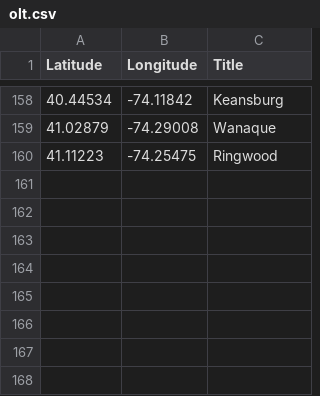
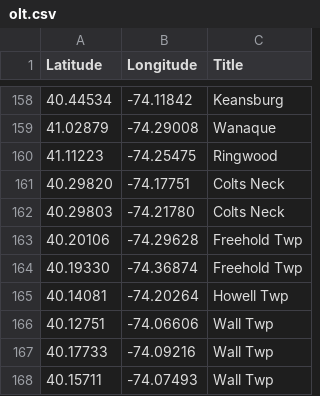
Before and after one commit to Bobcat00/olt_nj, a CSV file: olt.csv, drawn as a sheet; only a part is shown, gaps mark what is left out.

Commit message:
Add Colts Neck, Freehold, Howell, and Wall

```diff
--- a/olt.csv
+++ b/olt.csv
@@ -160 +160,9 @@
 41.11223,-74.25475,Ringwood
+40.29820,-74.17751,Colts Neck
+40.29803,-74.21780,Colts Neck
+40.20106,-74.29628,Freehold Twp
+40.19330,-74.36874,Freehold Twp
+40.14081,-74.20264,Howell Twp
+40.12751,-74.06606,Wall Twp
+40.17733,-74.09216,Wall Twp
+40.15711,-74.07493,Wall Twp
```
